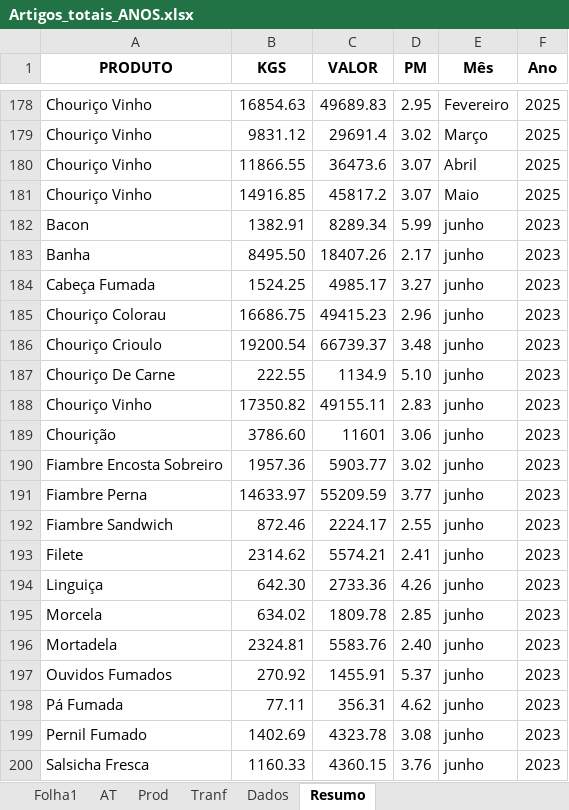
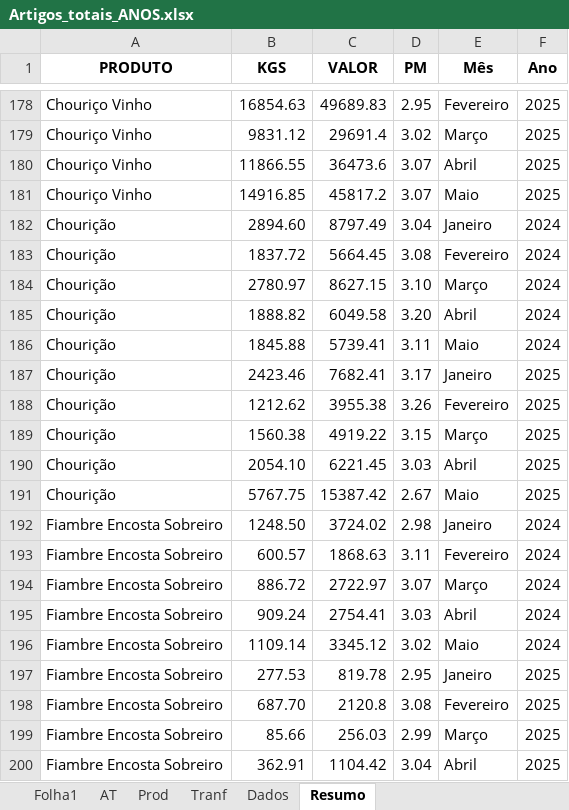
Before and after one commit to paulom40/PFonseca.py, an Excel workbook: Artigos_totais_ANOS.xlsx, sheet Resumo, drawn as a sheet; only a part is shown, gaps mark what is left out; the shorter side is filled out with more unchanged rows; values as stored, in another font and other column widths than the file's, no borders; the diff covers the shown part only; the diff names each change by its address in the sheet, - before the commit and + after, or states it on an @@ line.

Commit message:
Add files via upload

```diff
--- a/Artigos_totais_ANOS.xlsx (sheet Resumo)
+++ b/Artigos_totais_ANOS.xlsx (sheet Resumo)
+row 182: Chourição | 2894.60 | 8797.49 | 3.04 | Janeiro | 2024
+row 183: Chourição | 1837.72 | 5664.45 | 3.08 | Fevereiro | 2024
+row 184: Chourição | 2780.97 | 8627.15 | 3.10 | Março | 2024
+row 185: Chourição | 1888.82 | 6049.58 | 3.20 | Abril | 2024
+row 186: Chourição | 1845.88 | 5739.41 | 3.11 | Maio | 2024
+row 187: Chourição | 2423.46 | 7682.41 | 3.17 | Janeiro | 2025
+row 188: Chourição | 1212.62 | 3955.38 | 3.26 | Fevereiro | 2025
+row 189: Chourição | 1560.38 | 4919.22 | 3.15 | Março | 2025
+row 190: Chourição | 2054.10 | 6221.45 | 3.03 | Abril | 2025
+row 191: Chourição | 5767.75 | 15387.42 | 2.67 | Maio | 2025
+row 192: Fiambre Encosta Sobreiro | 1248.50 | 3724.02 | 2.98 | Janeiro | 2024
+row 193: Fiambre Encosta Sobreiro | 600.57 | 1868.63 | 3.11 | Fevereiro | 2024
+row 194: Fiambre Encosta Sobreiro | 886.72 | 2722.97 | 3.07 | Março | 2024
+row 195: Fiambre Encosta Sobreiro | 909.24 | 2754.41 | 3.03 | Abril | 2024
+row 196: Fiambre Encosta Sobreiro | 1109.14 | 3345.12 | 3.02 | Maio | 2024
+row 197: Fiambre Encosta Sobreiro | 277.53 | 819.78 | 2.95 | Janeiro | 2025
+row 198: Fiambre Encosta Sobreiro | 687.70 | 2120.8 | 3.08 | Fevereiro | 2025
+row 199: Fiambre Encosta Sobreiro | 85.66 | 256.03 | 2.99 | Março | 2025
+row 200: Fiambre Encosta Sobreiro | 362.91 | 1104.42 | 3.04 | Abril | 2025
```
Also changed, not shown: 11 added rows elsewhere in this sheet.
